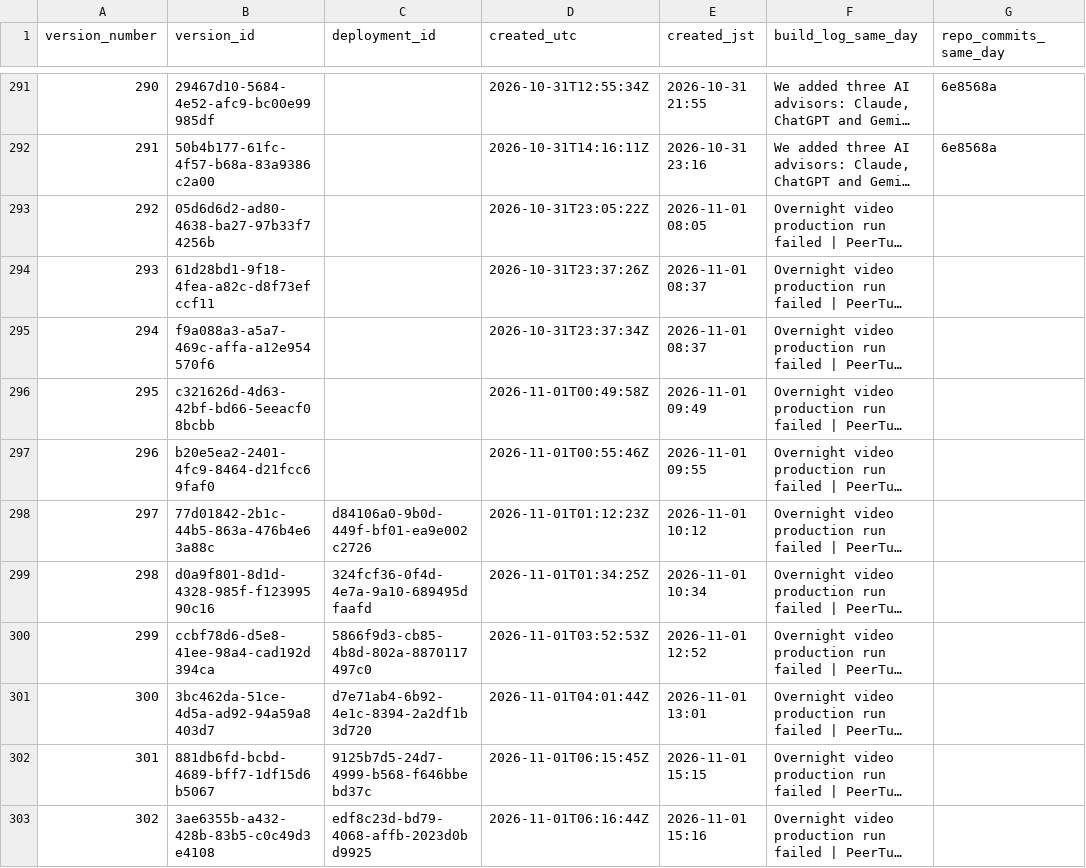
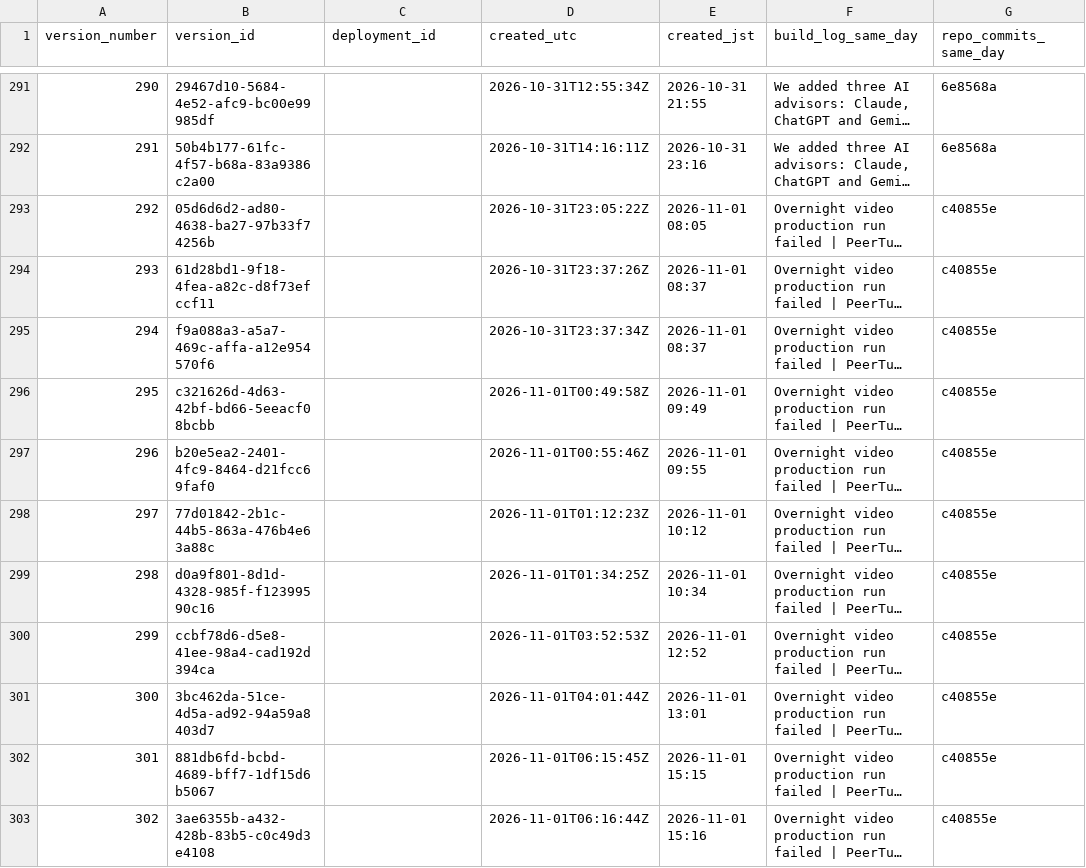
Before and after one commit to getpeacecall/peacecall-public-log, a CSV file: deploys.csv, drawn as a sheet; only a part is shown, gaps mark what is left out; long unchanged cells end in …; the diff covers the shown part only; the diff names each change by its address in the sheet, - before the commit and + after, or states it on an @@ line.

```diff
--- a/deploys.csv
+++ b/deploys.csv
-G293:G303 (repo_commits_same_day): (empty)
+G293:G303 (repo_commits_same_day): c40855e
-C298 (deployment_id): d84106a0-9b0d-449f-bf01-ea9e002c2726
+C298 (deployment_id): (empty)
-C299 (deployment_id): 324fcf36-0f4d-4e7a-9a10-689495dfaafd
+C299 (deployment_id): (empty)
-C300 (deployment_id): 5866f9d3-cb85-4b8d-802a-8870117497c0
+C300 (deployment_id): (empty)
-C301 (deployment_id): d7e71ab4-6b92-4e1c-8394-2a2df1b3d720
+C301 (deployment_id): (empty)
-C302 (deployment_id): 9125b7d5-24d7-4999-b568-f646bbebd37c
+C302 (deployment_id): (empty)
-C303 (deployment_id): edf8c23d-bd79-4068-affb-2023d0bd9925
+C303 (deployment_id): (empty)
```
Also changed, not shown: 7 added rows and 5 edited cells elsewhere in this file, build_log.csv, gsc_daily.csv, 5 other files.
